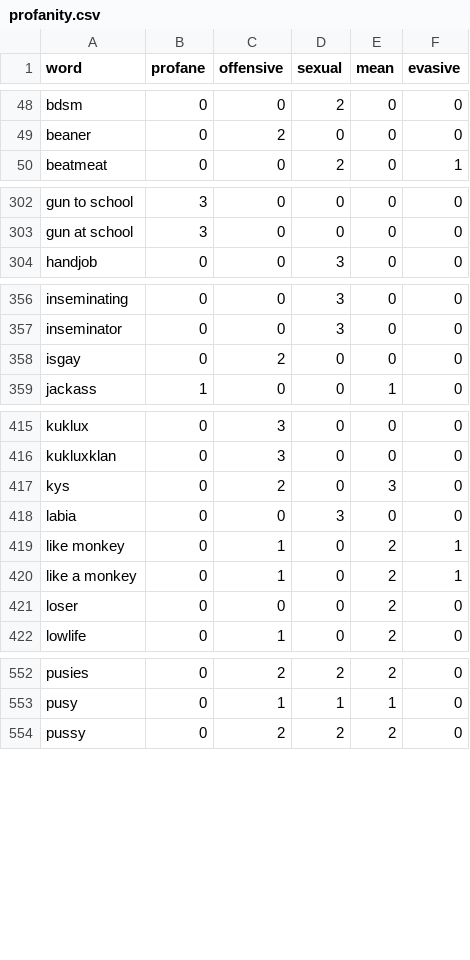
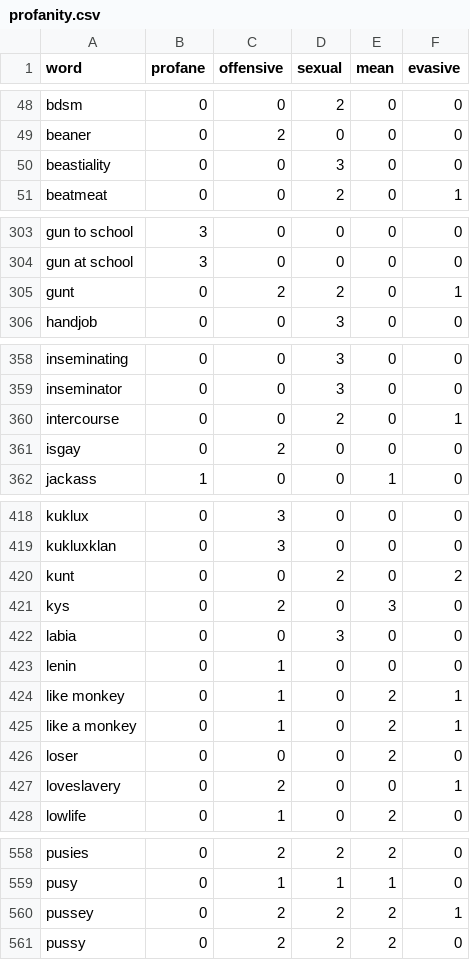
Before and after one commit to finnbear/rustrict, a CSV file: src/profanity.csv, drawn as a sheet; only a part is shown, gaps mark what is left out; the diff covers the shown part only; the diff names each change by its address in the sheet, - before the commit and + after, or states it on an @@ line.

```diff
--- a/src/profanity.csv
+++ b/src/profanity.csv
+row 50: beastiality | 0 | 0 | 3 | 0 | 0
+row 305: gunt | 0 | 2 | 2 | 0 | 1
+row 360: intercourse | 0 | 0 | 2 | 0 | 1
+row 420: kunt | 0 | 0 | 2 | 0 | 2
+row 423: lenin | 0 | 1 | 0 | 0 | 0
+row 427: loveslavery | 0 | 2 | 0 | 0 | 1
+row 560: pussey | 0 | 2 | 2 | 2 | 1
```
Also changed, not shown: 1 added row elsewhere in this file, src/replacements.csv, src/replacements_extra.csv, 9 other files.
